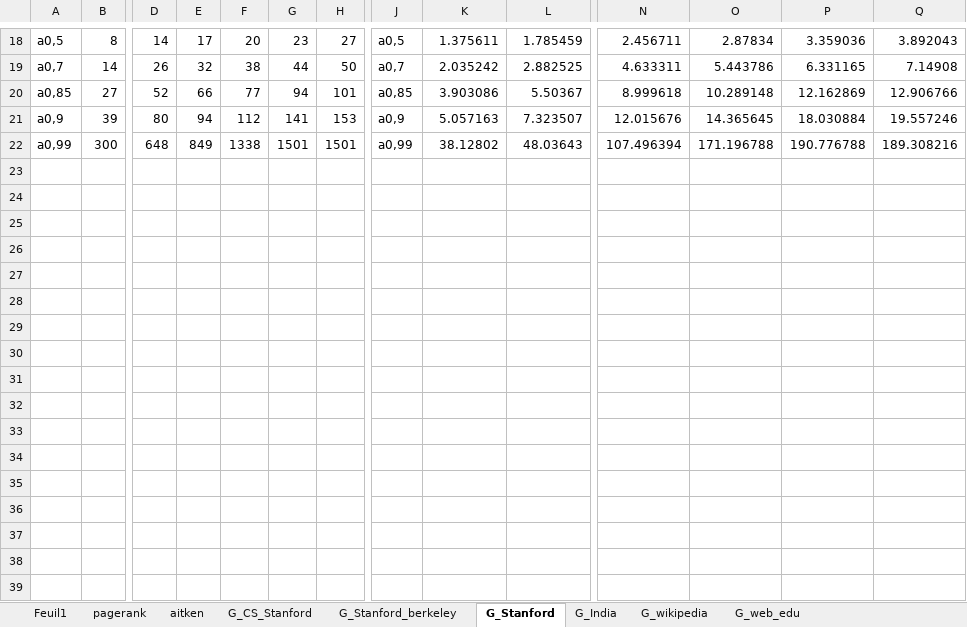
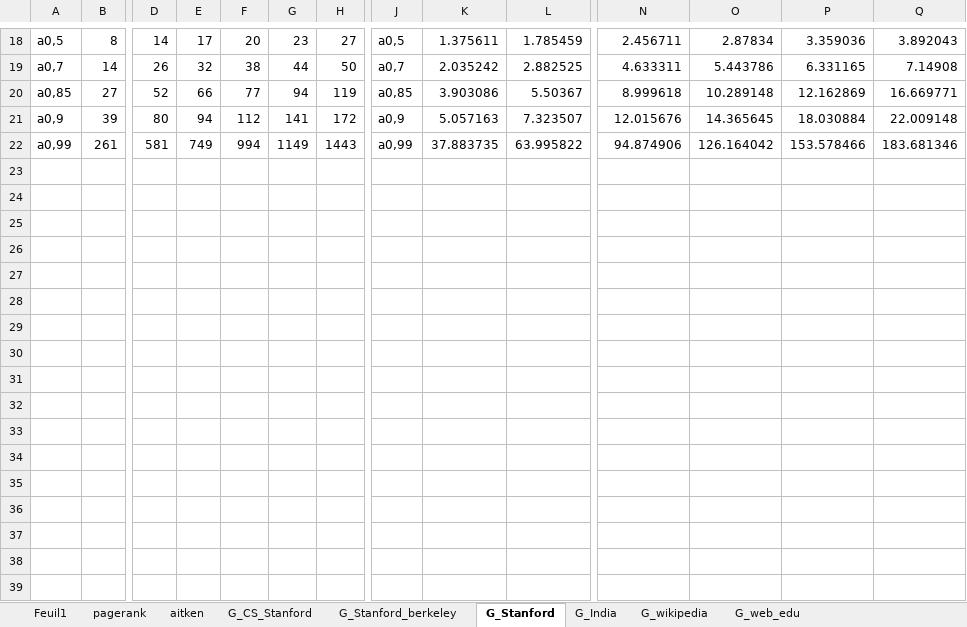
Before and after one commit to Projet-Ranking-DN-GA-PR/Projet-Ranking-Sujet-11, an Excel workbook: code-Noé/pagerank/TD2_resultat.xlsx, sheet G_Stanford, drawn as a sheet; only a part is shown, gaps mark what is left out; values as stored, in another font and other column widths than the file's, no borders; charts and pictures not drawn; addresses are those after the commit; rows hold the shown columns only; the diff covers the shown part only; the diff names each change by its address in the sheet, - before the commit and + after, or states it on an @@ line.

```diff
--- a/code-Noé/pagerank/TD2_resultat.xlsx (sheet G_Stanford)
+++ b/code-Noé/pagerank/TD2_resultat.xlsx (sheet G_Stanford)
-H20: 101
+H20: 119
-Q20: 12.906766
+Q20: 16.669771
-H21: 153
+H21: 172
-Q21: 19.557246
+Q21: 22.009148
+row 22: a0,99 | 261 | 581 | 749 | 994 | 1149 | 1443 | a0,99 | 37.883735 | 63.995822 | 94.874906 | 126.164042 | 153.578466 | 183.681346
-row 23: a0,99 | 300 | 648 | 849 | 1338 | 1501 | 1501 | a0,99 | 38.12802 | 48.03643 | 107.496394 | 171.196788 | 190.776788 | 189.308216
+row 23: (empty)
+row 24: (empty)
+row 25: (empty)
+row 26: (empty)
+row 27: (empty)
+row 28: (empty)
+row 29: (empty)
+row 30: (empty)
+row 31: (empty)
+row 32: (empty)
+row 33: (empty)
+row 34: (empty)
+row 35: (empty)
+row 36: (empty)
+row 37: (empty)
+row 38: (empty)
+row 39: (empty)
```
Also changed, not shown: 42 added rows and 24 edited cells elsewhere in this sheet, sheet aitken, sheet G_India, sheet G_Stanford_berkeley, sheet G_web_edu, sheet G_wikipedia, sheet G_CS_Stanford, formulas that keep their value, charts or pictures, 4 other files.
